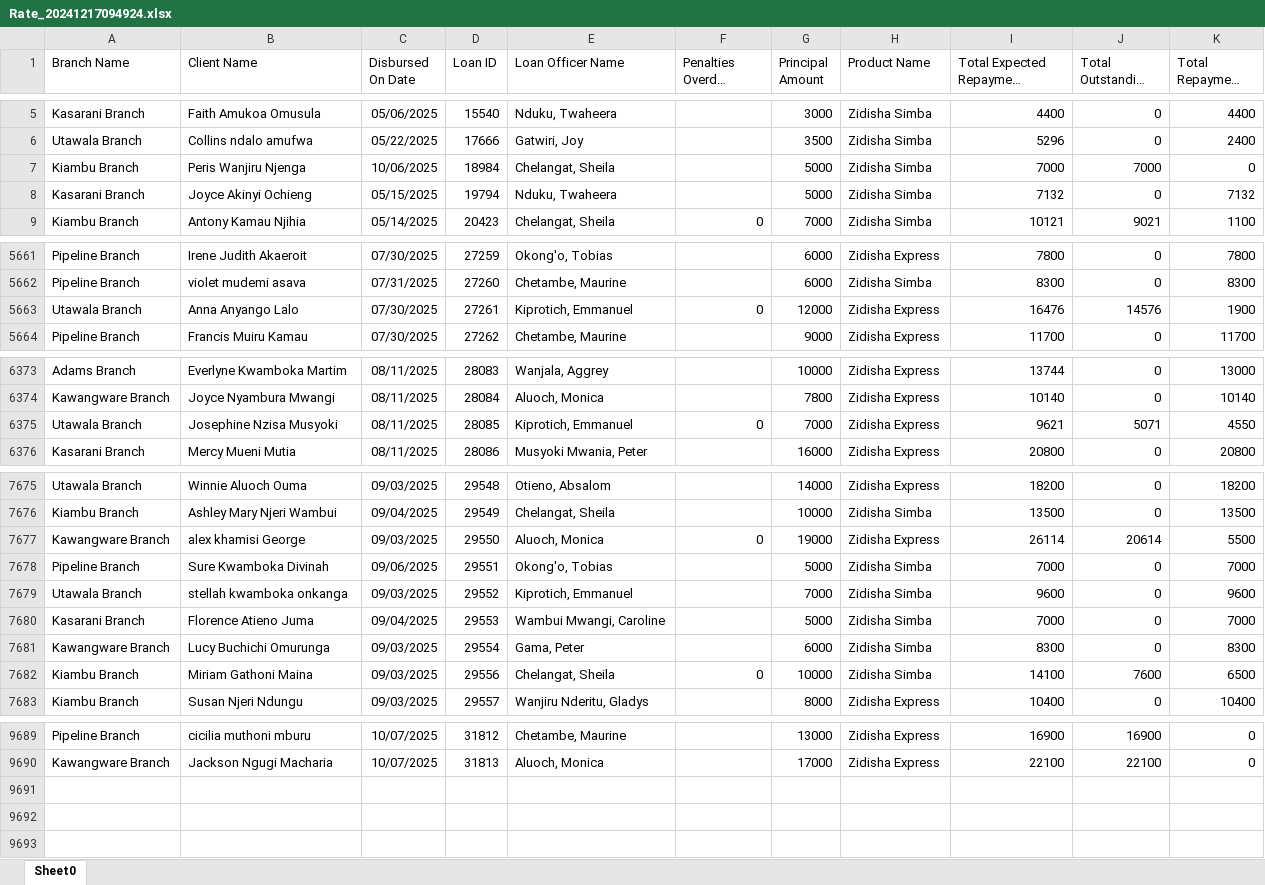
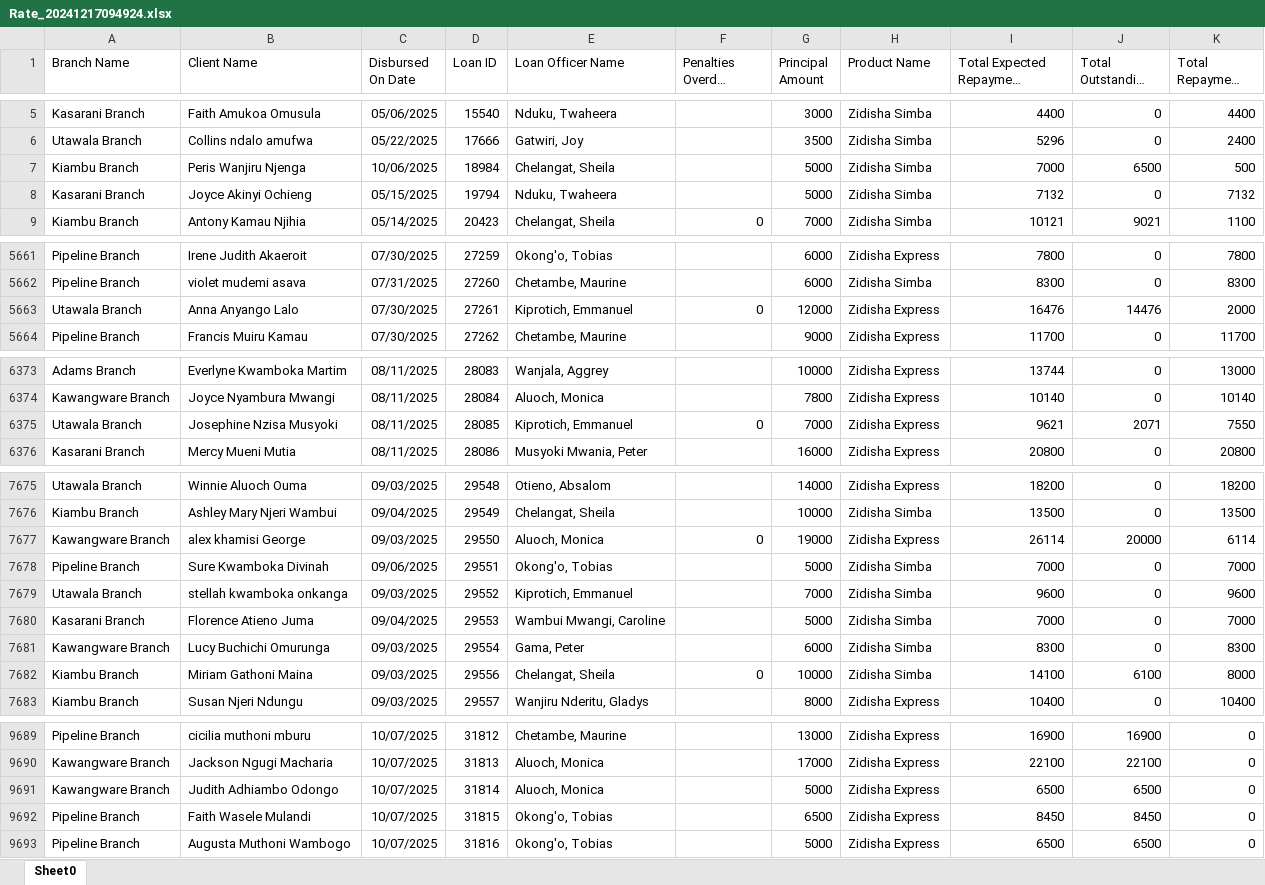
Before and after one commit to Phoenix-Capital/zidisha-monitor, an Excel workbook: Rate_20241217094924.xlsx, sheet Sheet0, drawn as a sheet; only a part is shown, gaps mark what is left out; long unchanged cells end in …; values as stored, in another font and other column widths than the file's, no borders; the diff covers the shown part only; the diff names each change by its address in the sheet, - before the commit and + after, or states it on an @@ line.

Commit message:
On a Friday

```diff
--- a/Rate_20241217094924.xlsx (sheet Sheet0)
+++ b/Rate_20241217094924.xlsx (sheet Sheet0)
-J7 (Total Outstanding Derived): 7000
+J7 (Total Outstanding Derived): 6500
-K7 (Total Repayment Derived): 0
+K7 (Total Repayment Derived): 500
-J5663 (Total Outstanding Derived): 14576
+J5663 (Total Outstanding Derived): 14476
-K5663 (Total Repayment Derived): 1900
+K5663 (Total Repayment Derived): 2000
-J6375 (Total Outstanding Derived): 5071
+J6375 (Total Outstanding Derived): 2071
-K6375 (Total Repayment Derived): 4550
+K6375 (Total Repayment Derived): 7550
-J7677 (Total Outstanding Derived): 20614
+J7677 (Total Outstanding Derived): 20000
-K7677 (Total Repayment Derived): 5500
+K7677 (Total Repayment Derived): 6114
-J7682 (Total Outstanding Derived): 7600
+J7682 (Total Outstanding Derived): 6100
-K7682 (Total Repayment Derived): 6500
+K7682 (Total Repayment Derived): 8000
+row 9691: Kawangware Branch | Judith Adhiambo Odongo | 10/07/2025 | 31814 | Aluoch, Monica |  | 5000 | Zidisha Express | 6500 | 6500 | 0
+row 9692: Pipeline Branch | Faith Wasele Mulandi | 10/07/2025 | 31815 | Okong'o, Tobias |  | 6500 | Zidisha Express | 8450 | 8450 | 0
+row 9693: Pipeline Branch | Augusta Muthoni Wambogo | 10/07/2025 | 31816 | Okong'o, Tobias |  | 5000 | Zidisha Express | 6500 | 6500 | 0
```
Also changed, not shown: 24 edited cells elsewhere in this sheet.
